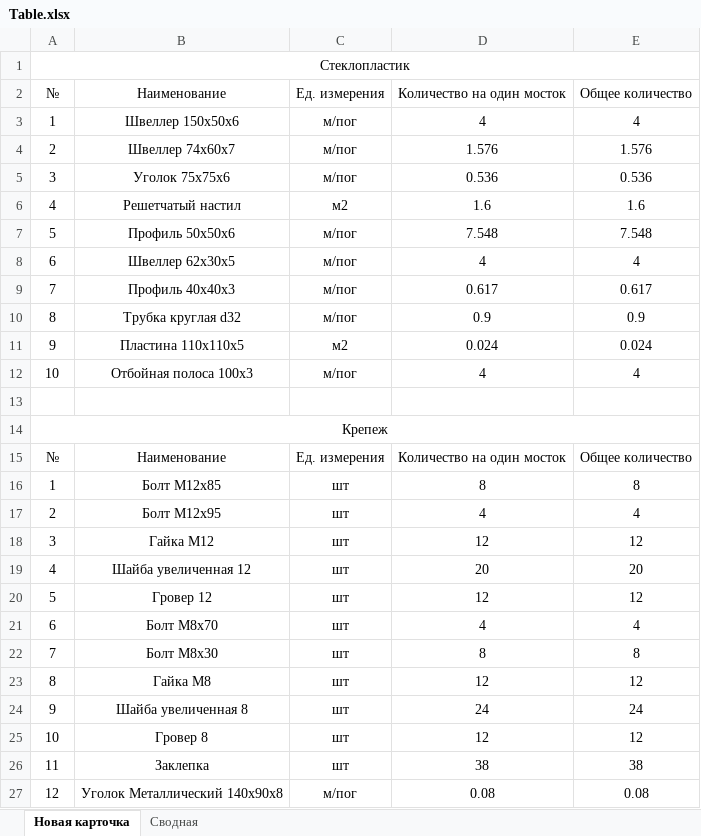
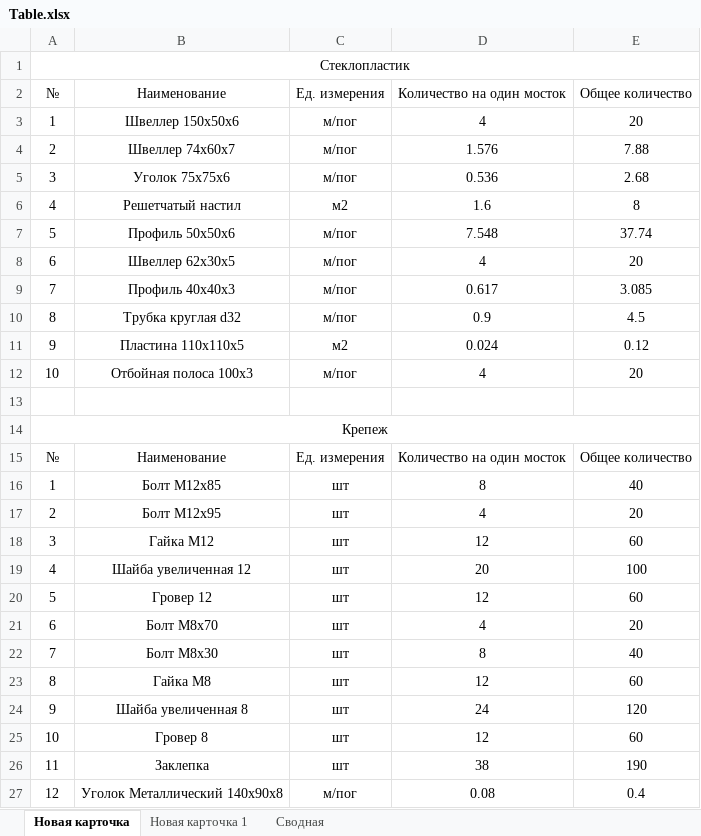
Before and after one commit to Omarvarl/WalkWaysCalc, an Excel workbook: app/temp/Table.xlsx, sheet Новая карточка, drawn as a sheet; values as stored, in another font and other column widths than the file's, no borders; the diff names each change by its address in the sheet, - before the commit and + after, or states it on an @@ line.

```diff
--- a/app/temp/Table.xlsx (sheet Новая карточка)
+++ b/app/temp/Table.xlsx (sheet Новая карточка)
+sheet tab: Новая карточка 1
-E3 (Общее количество): 4
+E3 (Общее количество): 20
-E4 (Общее количество): 1.576
+E4 (Общее количество): 7.88
-E5 (Общее количество): 0.536
+E5 (Общее количество): 2.68
-E6 (Общее количество): 1.6
+E6 (Общее количество): 8
-E7 (Общее количество): 7.548
+E7 (Общее количество): 37.74
-E8 (Общее количество): 4
+E8 (Общее количество): 20
-E9 (Общее количество): 0.617
+E9 (Общее количество): 3.085
-E10 (Общее количество): 0.9
+E10 (Общее количество): 4.5
-E11 (Общее количество): 0.024
+E11 (Общее количество): 0.12
-E12 (Общее количество): 4
+E12 (Общее количество): 20
-E16 (Общее количество): 8
+E16 (Общее количество): 40
-E17 (Общее количество): 4
+E17 (Общее количество): 20
-E18 (Общее количество): 12
+E18 (Общее количество): 60
-E19 (Общее количество): 20
+E19 (Общее количество): 100
-E20 (Общее количество): 12
+E20 (Общее количество): 60
-E21 (Общее количество): 4
+E21 (Общее количество): 20
-E22 (Общее количество): 8
+E22 (Общее количество): 40
-E23 (Общее количество): 12
+E23 (Общее количество): 60
-E24 (Общее количество): 24
+E24 (Общее количество): 120
-E25 (Общее количество): 12
+E25 (Общее количество): 60
-E26 (Общее количество): 38
+E26 (Общее количество): 190
-E27 (Общее количество): 0.08
+E27 (Общее количество): 0.4
```
Also changed, not shown: sheet Сводная, 6 other files.
